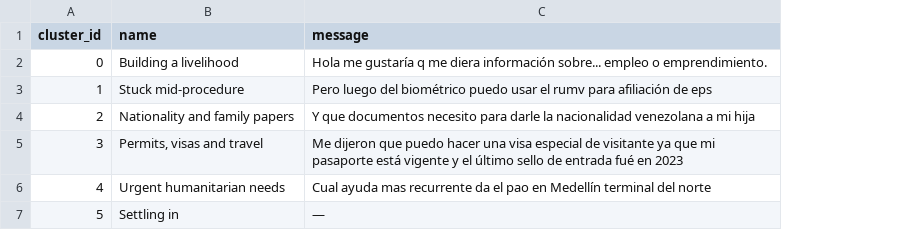
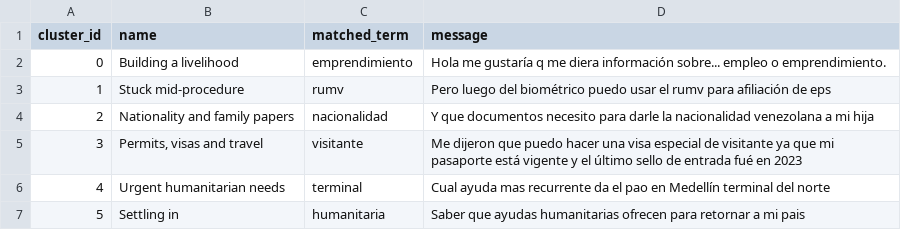
Before and after one commit to DiversaStudio/chatbot_methodology_mmc, a CSV file: exports/nlp_voices.csv, drawn as a sheet; addresses are those after the commit; the diff names each change by its address in the sheet, - before the commit and + after, or states it on an @@ line.

Commit message:
Close out the post-migration follow-ups
theme.cluster_colors' past-the-cap hue walk is now bounded: it drew from a
finite ~630-value space at fixed saturation and value, so an absurd n would
have looped forever. It raises with an actionable message instead. Nothing
in the pipeline can reach it (choose_k caps k at 12), but a hang is the
worst possible failure mode.

nlp_voices no longer leaves a cluster without a quote. The search required
the cluster's naming marker, and 'regulacion' appears in no message of
quotable length, so 'Settling in' exported a literal em-dash and the
dashboard rendered one empty panel beside five real ones. It now falls
through the cluster's other top_terms in rank order and records which term
matched in a new matched_term column. All six clusters carry a real quote.

NB2's priority-matrix quadrant tints and labels now come from
exports/dim_quadrant.csv, the same table the Power BI legend binds to, so
the notebook and the dashboard cannot drift. Alphas retuned for the hues
that table actually supplies, so 'Act here' reads loudest again.

NB3's MEAL voices panel captioned its n from recommendation_text, which the
v2 survey never populated -- six quotes above 'n = 0'. The quotes were
always real; they come from no_usefulness_reason. The caption now counts
the right column, says how many of the six come from respondents who rated
the service poorly versus the survey's documented skip-logic misfire, and a
new assertion fails the cell if a quoted verbatim ever leaves the export.

NB3's recap said the archetypes are 'statistically real' (softened to
'stable under resampling' -- ARI is a reproducibility claim, not a claim
that these are the only true segments) and called the ask-for-a-human
signal 'prominent' in the MEAL free text, which one of 31 valid responses
does not support.

test_metrics' n_axes assertion was '>= 1', which would pass with the
axis-counting logic entirely broken; it now pins 1, 2 and 3 axes to their
inputs.

312 -> 316 tests.

```diff
--- a/exports/nlp_voices.csv
+++ b/exports/nlp_voices.csv
+column C (matched_term), rows 2-7: emprendimiento | rumv | nacionalidad | visitante | terminal | humanitaria
-D7 (message): —
+D7 (message): Saber que ayudas humanitarias ofrecen para retornar a mi pais
```
Also changed, not shown: exports/_manifest.csv, exports/meta_run.csv, 10 other files.
